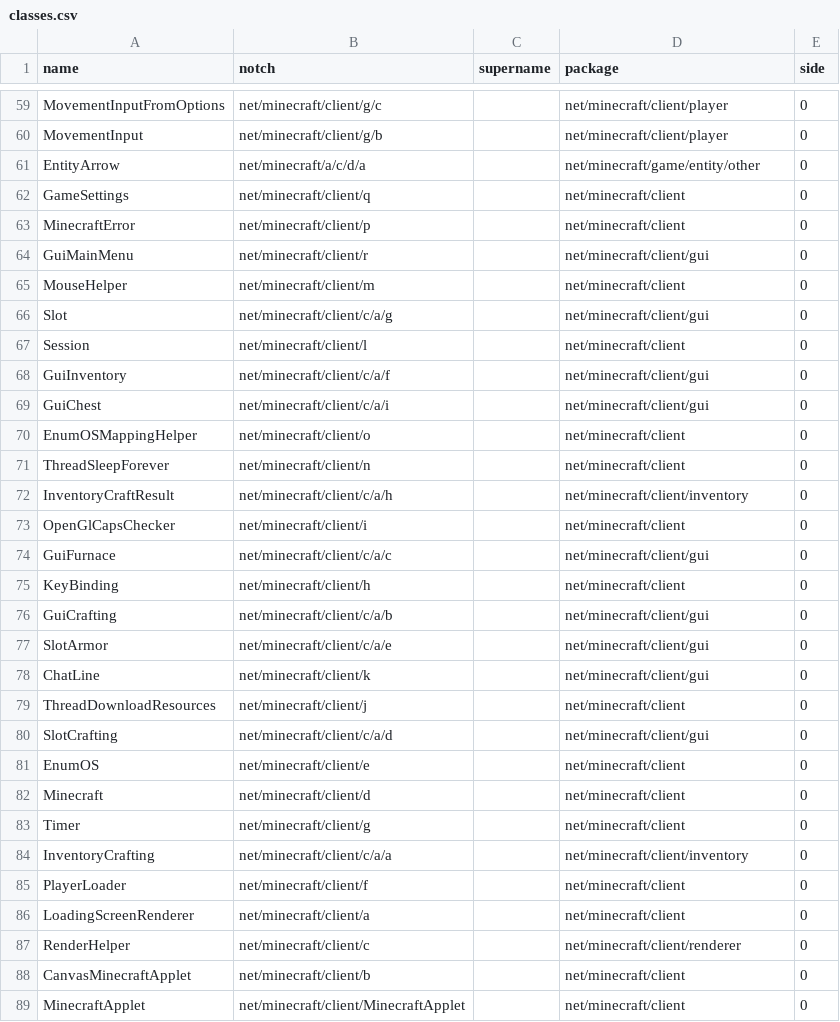
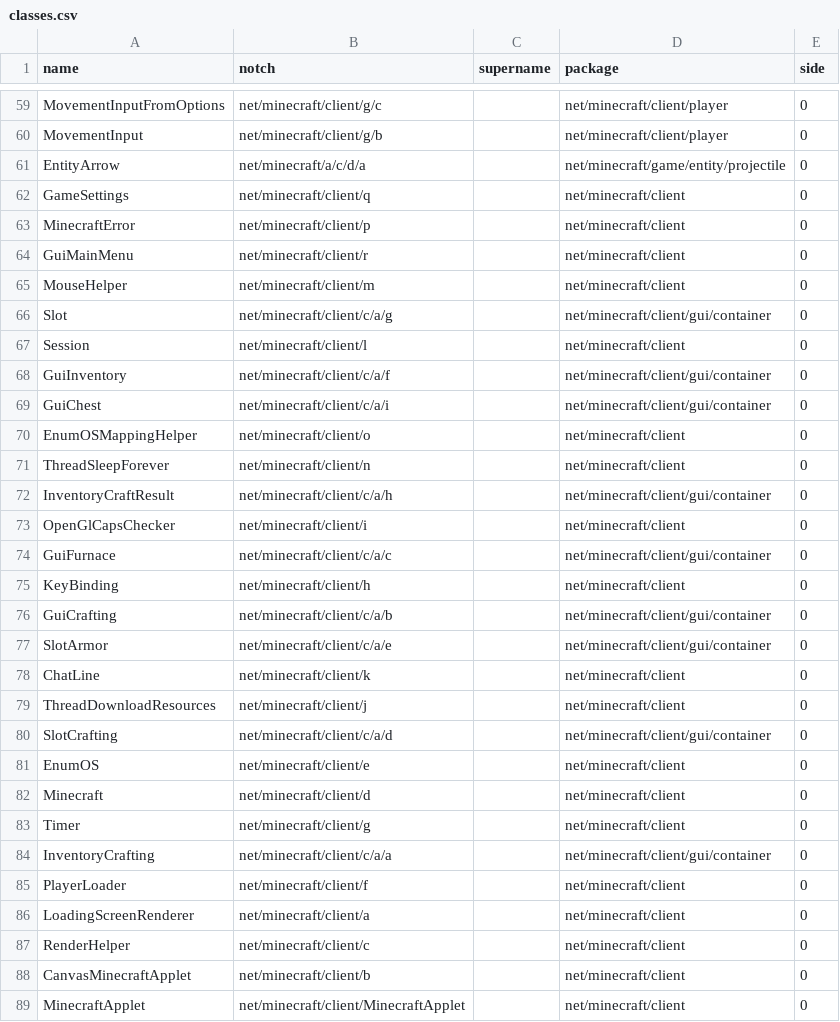
Before and after one commit to MCPHackers/MCP-LTS, a CSV file: conf/in-20100219/classes.csv, drawn as a sheet; only a part is shown, gaps mark what is left out; the diff covers the shown part only.

```diff
--- a/conf/in-20100219/classes.csv
+++ b/conf/in-20100219/classes.csv
@@ -60,22 +60,22 @@
 "MovementInput","net/minecraft/client/g/b","","net/minecraft/client/player","0"
-"EntityArrow","net/minecraft/a/c/d/a","","net/minecraft/game/entity/other","0"
+"EntityArrow","net/minecraft/a/c/d/a","","net/minecraft/game/entity/projectile","0"
 "GameSettings","net/minecraft/client/q","","net/minecraft/client","0"
 "MinecraftError","net/minecraft/client/p","","net/minecraft/client","0"
-"GuiMainMenu","net/minecraft/client/r","","net/minecraft/client/gui","0"
+"GuiMainMenu","net/minecraft/client/r","","net/minecraft/client","0"
 "MouseHelper","net/minecraft/client/m","","net/minecraft/client","0"
-"Slot","net/minecraft/client/c/a/g","","net/minecraft/client/gui","0"
+"Slot","net/minecraft/client/c/a/g","","net/minecraft/client/gui/container","0"
 "Session","net/minecraft/client/l","","net/minecraft/client","0"
-"GuiInventory","net/minecraft/client/c/a/f","","net/minecraft/client/gui","0"
-"GuiChest","net/minecraft/client/c/a/i","","net/minecraft/client/gui","0"
+"GuiInventory","net/minecraft/client/c/a/f","","net/minecraft/client/gui/container","0"
+"GuiChest","net/minecraft/client/c/a/i","","net/minecraft/client/gui/container","0"
 "EnumOSMappingHelper","net/minecraft/client/o","","net/minecraft/client","0"
 "ThreadSleepForever","net/minecraft/client/n","","net/minecraft/client","0"
-"InventoryCraftResult","net/minecraft/client/c/a/h","","net/minecraft/client/inventory","0"
+"InventoryCraftResult","net/minecraft/client/c/a/h","","net/minecraft/client/gui/container","0"
 "OpenGlCapsChecker","net/minecraft/client/i","","net/minecraft/client","0"
-"GuiFurnace","net/minecraft/client/c/a/c","","net/minecraft/client/gui","0"
+"GuiFurnace","net/minecraft/client/c/a/c","","net/minecraft/client/gui/container","0"
 "KeyBinding","net/minecraft/client/h","","net/minecraft/client","0"
-"GuiCrafting","net/minecraft/client/c/a/b","","net/minecraft/client/gui","0"
-"SlotArmor","net/minecraft/client/c/a/e","","net/minecraft/client/gui","0"
-"ChatLine","net/minecraft/client/k","","net/minecraft/client/gui","0"
+"GuiCrafting","net/minecraft/client/c/a/b","","net/minecraft/client/gui/container","0"
+"SlotArmor","net/minecraft/client/c/a/e","","net/minecraft/client/gui/container","0"
+"ChatLine","net/minecraft/client/k","","net/minecraft/client","0"
 "ThreadDownloadResources","net/minecraft/client/j","","net/minecraft/client","0"
-"SlotCrafting","net/minecraft/client/c/a/d","","net/minecraft/client/gui","0"
+"SlotCrafting","net/minecraft/client/c/a/d","","net/minecraft/client/gui/container","0"
 "EnumOS","net/minecraft/client/e","","net/minecraft/client","0"
@@ -83,6 +83,6 @@
 "Timer","net/minecraft/client/g","","net/minecraft/client","0"
-"InventoryCrafting","net/minecraft/client/c/a/a","","net/minecraft/client/inventory","0"
+"InventoryCrafting","net/minecraft/client/c/a/a","","net/minecraft/client/gui/container","0"
 "PlayerLoader","net/minecraft/client/f","","net/minecraft/client","0"
 "LoadingScreenRenderer","net/minecraft/client/a","","net/minecraft/client","0"
-"RenderHelper","net/minecraft/client/c","","net/minecraft/client/renderer","0"
+"RenderHelper","net/minecraft/client/c","","net/minecraft/client","0"
 "CanvasMinecraftApplet","net/minecraft/client/b","","net/minecraft/client","0"
```
Also changed, not shown: 3 added rows, 3 removed rows and 115 edited cells elsewhere in this file, conf/in-20100219/fields.csv, conf/in-20100219/methods.csv, 45 other files.
